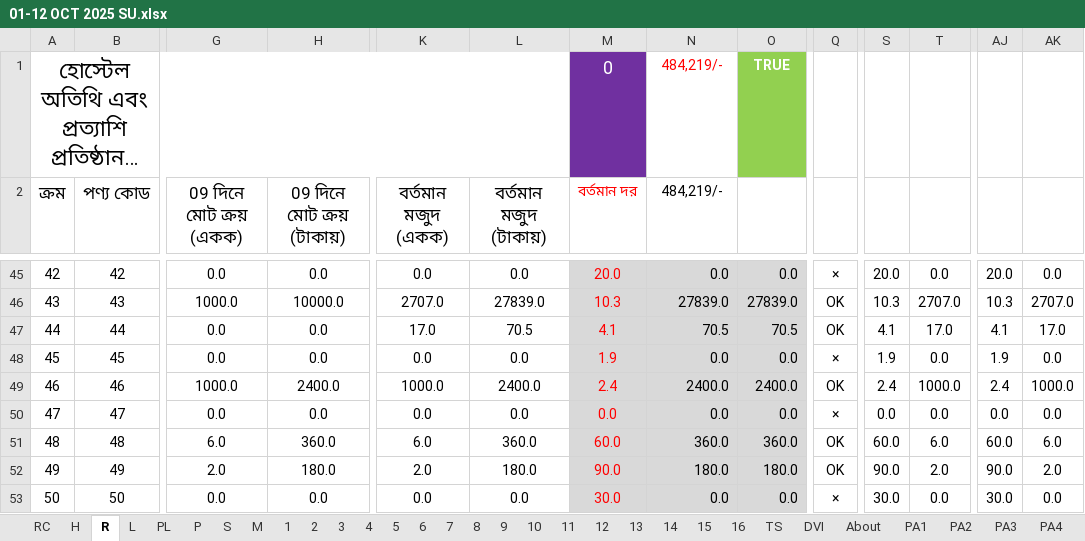
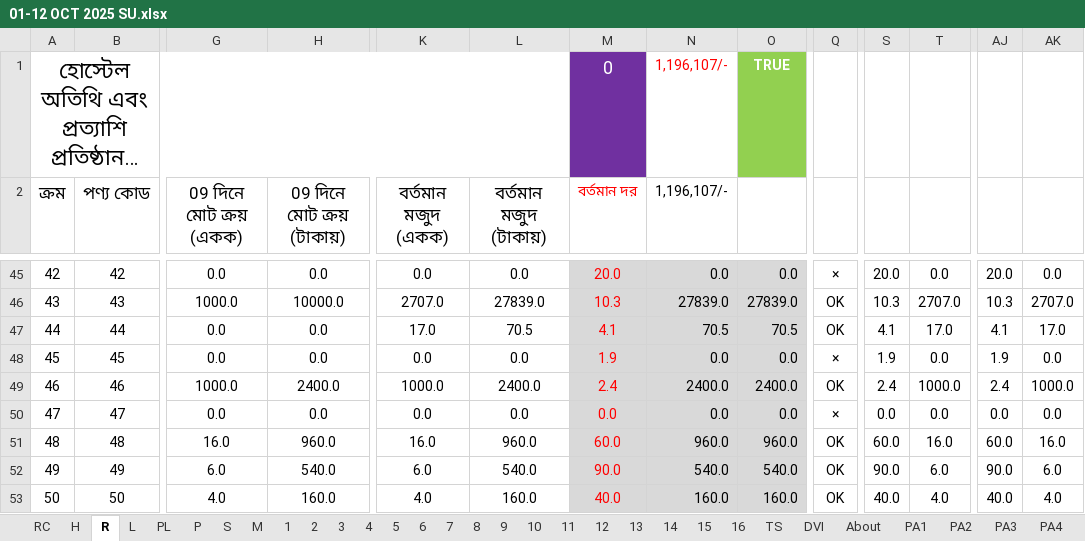
Before and after one commit to nshamim2026/office, an Excel workbook: Store/10-2025 STORE GH/01-12 OCT 2025 SU.xlsx, sheet R, drawn as a sheet; only a part is shown, gaps mark what is left out; long unchanged cells end in …; values as stored, in another font and other column widths than the file's, no borders; conditional formats not drawn; the diff covers the shown part only; the diff names each change by its address in the sheet, - before the commit and + after, or states it on an @@ line.

```diff
--- a/Store/10-2025 STORE GH/01-12 OCT 2025 SU.xlsx (sheet R)
+++ b/Store/10-2025 STORE GH/01-12 OCT 2025 SU.xlsx (sheet R)
-N1:N2 (1,196,107/-): 484,219/-
+N1:N2 (1,196,107/-): 1,196,107/-
-G51 (09 দিনে মোট ক্রয় (একক)): 6.0
+G51 (09 দিনে মোট ক্রয় (একক)): 16.0
-H51 (09 দিনে মোট ক্রয় (টাকায়)): 360.0
+H51 (09 দিনে মোট ক্রয় (টাকায়)): 960.0
-K51 (বর্তমান মজুদ (একক)): 6.0
+K51 (বর্তমান মজুদ (একক)): 16.0
-L51 (বর্তমান মজুদ (টাকায়)): 360.0
+L51 (বর্তমান মজুদ (টাকায়)): 960.0
-N51 (1,196,107/-): 360.0
+N51 (1,196,107/-): 960.0
-O51: 360.0
+O51: 960.0
-T51: 6.0
+T51: 16.0
-AK51: 6.0
+AK51: 16.0
-G52 (09 দিনে মোট ক্রয় (একক)): 2.0
+G52 (09 দিনে মোট ক্রয় (একক)): 6.0
-H52 (09 দিনে মোট ক্রয় (টাকায়)): 180.0
+H52 (09 দিনে মোট ক্রয় (টাকায়)): 540.0
-K52 (বর্তমান মজুদ (একক)): 2.0
+K52 (বর্তমান মজুদ (একক)): 6.0
-L52 (বর্তমান মজুদ (টাকায়)): 180.0
+L52 (বর্তমান মজুদ (টাকায়)): 540.0
-N52 (1,196,107/-): 180.0
+N52 (1,196,107/-): 540.0
-O52: 180.0
+O52: 540.0
-T52: 2.0
+T52: 6.0
-AK52: 2.0
+AK52: 6.0
-G53 (09 দিনে মোট ক্রয় (একক)): 0.0
+G53 (09 দিনে মোট ক্রয় (একক)): 4.0
-H53 (09 দিনে মোট ক্রয় (টাকায়)): 0.0
+H53 (09 দিনে মোট ক্রয় (টাকায়)): 160.0
-K53 (বর্তমান মজুদ (একক)): 0.0
+K53 (বর্তমান মজুদ (একক)): 4.0
-L53 (বর্তমান মজুদ (টাকায়)): 0.0
+L53 (বর্তমান মজুদ (টাকায়)): 160.0
-M53 (বর্তমান দর): 30.0
+M53 (বর্তমান দর): 40.0
-N53 (1,196,107/-): 0.0
+N53 (1,196,107/-): 160.0
-O53: 0.0
+O53: 160.0
-Q53: ×
+Q53: OK
-S53: 30.0
+S53: 40.0
-T53: 0.0
+T53: 4.0
-AJ53: 30.0
+AJ53: 40.0
-AK53: 0.0
+AK53: 4.0
```
Also changed, not shown: 1 added row, 1 removed row and 1181 edited cells elsewhere in this sheet, sheet S, sheet P, sheet 3, sheet PL, sheet 12, sheet 11, 25 more sheets, formulas that keep their value, hidden cells.
